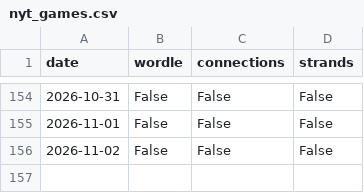
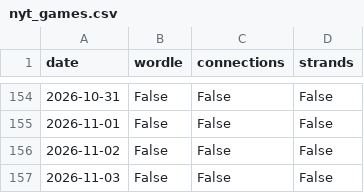
Before and after one commit to daanvdweijden/daanvdweijden.github.io, a CSV file: nyt_games.csv, drawn as a sheet; only a part is shown, gaps mark what is left out; the diff names each change by its address in the sheet, - before the commit and + after, or states it on an @@ line.

```diff
--- a/nyt_games.csv
+++ b/nyt_games.csv
+row 157: 2026-11-03 | False | False | False
```
Also changed, not shown: crux_scores.csv, midi_scores.csv, 2 other files.
